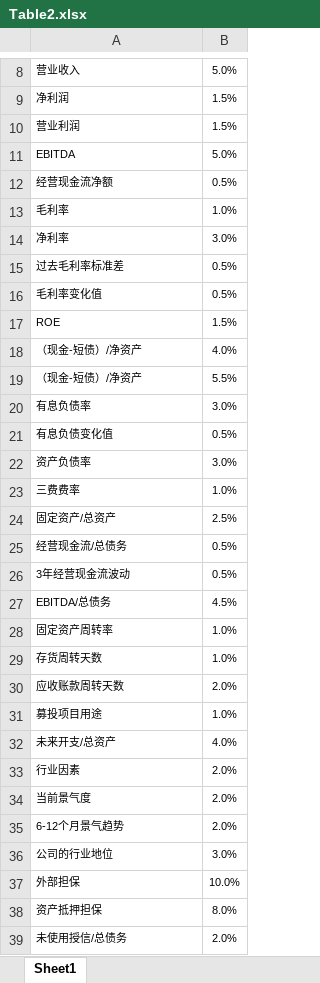
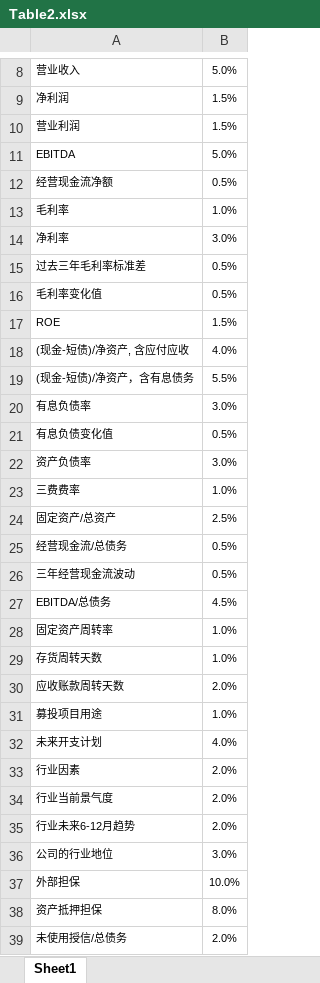
Before and after one commit to dxcv/CreditRiskAnalysis, an Excel workbook: Table2.xlsx, sheet Sheet1, drawn as a sheet; only a part is shown, gaps mark what is left out; values as stored, in another font and other column widths than the file's, no borders; the diff names each change by its address in the sheet, - before the commit and + after, or states it on an @@ line.

```diff
--- a/Table2.xlsx (sheet Sheet1)
+++ b/Table2.xlsx (sheet Sheet1)
-A15: 过去毛利率标准差
+A15: 过去三年毛利率标准差
-A18: （现金-短债）/净资产
+A18: (现金-短债)/净资产, 含应付应收
-A19: （现金-短债）/净资产
+A19: (现金-短债)/净资产，含有息债务
-A26: 3年经营现金流波动
+A26: 三年经营现金流波动
-A32: 未来开支/总资产
+A32: 未来开支计划
-A34: 当前景气度
+A34: 行业当前景气度
-A35: 6-12个月景气趋势
+A35: 行业未来6-12月趋势
```
Also changed, not shown: 3 other files.
